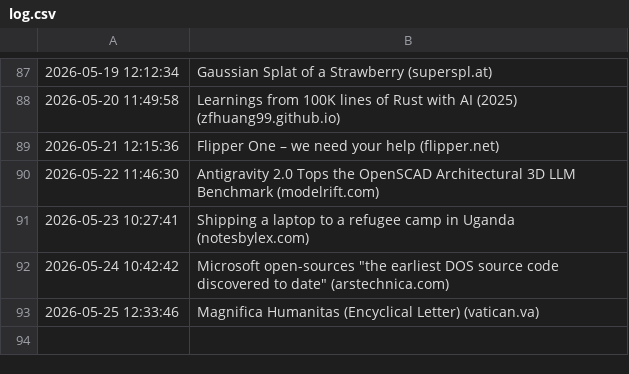
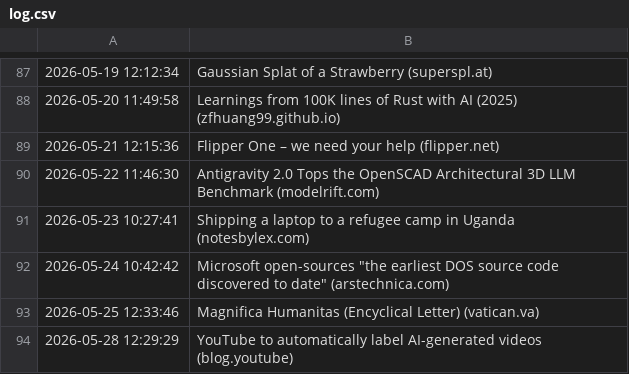
Before and after one commit to Trish0606/daily-web-scraper, a CSV file: log.csv, drawn as a sheet; only a part is shown, gaps mark what is left out; the diff names each change by its address in the sheet, - before the commit and + after, or states it on an @@ line.

```diff
--- a/log.csv
+++ b/log.csv
+row 94: 2026-05-28 12:29:29 | YouTube to automatically label AI-generated videos (blog.youtube)
```
